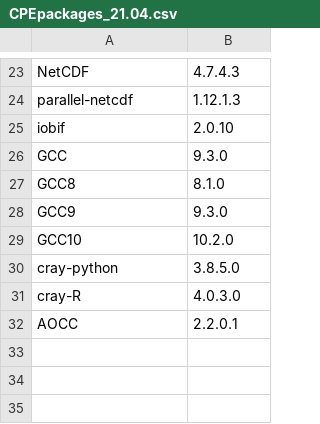
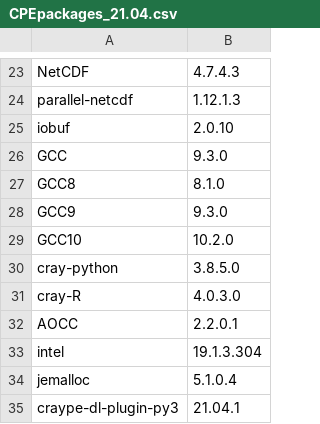
Before and after one commit to Lumi-supercomputer/LUMI-SoftwareStack, a CSV file: prototypes/design_0.4/CrayPE/CPEpackages_21.04.csv, drawn as a sheet; only a part is shown, gaps mark what is left out.

Commit message:
Implemented setting the default versions for Cray PE compoments based on the loaded version of the LUMI stack.

```diff
--- a/prototypes/design_0.4/CrayPE/CPEpackages_21.04.csv
+++ b/prototypes/design_0.4/CrayPE/CPEpackages_21.04.csv
@@ -24,3 +24,3 @@ NetCDF,4.7.4.3
 parallel-netcdf,1.12.1.3
-iobif,2.0.10
+iobuf,2.0.10
 GCC,9.3.0
@@ -32 +32,4 @@ cray-R,4.0.3.0
 AOCC,2.2.0.1
+intel,19.1.3.304
+jemalloc,5.1.0.4
+craype-dl-plugin-py3,21.04.1
```
Also changed, not shown: prototypes/design_0.4/CrayPE/CPEpackages_21.G.02.csv, prototypes/design_0.4/CrayPE/CPEpackages_21.G.04.csv, 7 other files.
